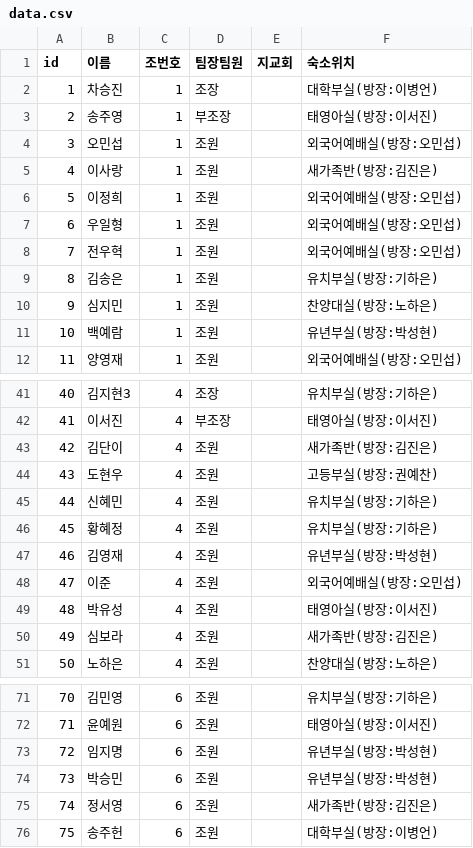
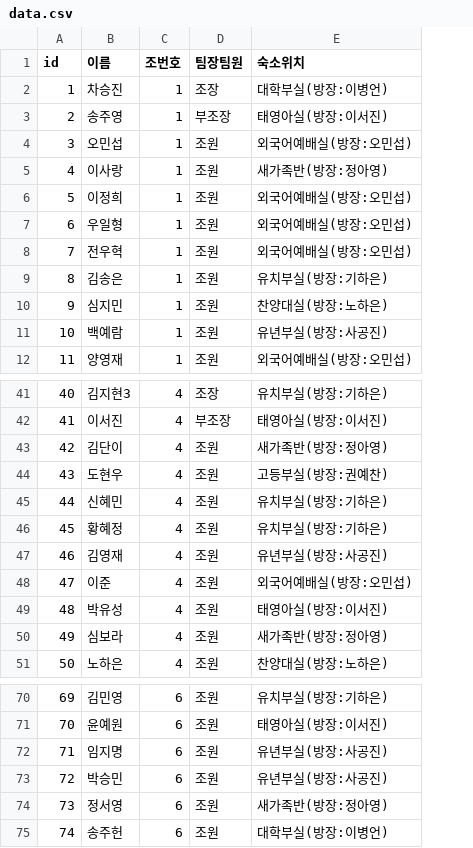
Before and after one commit to prorege/retreat-web, a CSV file: data.csv, drawn as a sheet; only a part is shown, gaps mark what is left out; removed rows and columns are numbered as before the commit, all else as after; the diff covers the shown part only; the diff names each change by its address in the sheet, - before the commit and + after, or states it on an @@ line.

```diff
--- a/data.csv
+++ b/data.csv
-column E (지교회), empty
-E5 (숙소위치): 새가족반(방장:김진은)
+E5 (숙소위치): 새가족반(방장:정아영)
-E11 (숙소위치): 유년부실(방장:박성현)
+E11 (숙소위치): 유년부실(방장:사공진)
-E43 (숙소위치): 새가족반(방장:김진은)
+E43 (숙소위치): 새가족반(방장:정아영)
-E47 (숙소위치): 유년부실(방장:박성현)
+E47 (숙소위치): 유년부실(방장:사공진)
-E50 (숙소위치): 새가족반(방장:김진은)
+E50 (숙소위치): 새가족반(방장:정아영)
@@ column A (id) renumbered between rows 62 and 130 @@
-E72:E73 (숙소위치): 유년부실(방장:박성현)
+E72:E73 (숙소위치): 유년부실(방장:사공진)
-E74 (숙소위치): 새가족반(방장:김진은)
+E74 (숙소위치): 새가족반(방장:정아영)
```
Also changed, not shown: 18 removed rows and 21 edited cells elsewhere in this file, 13 other files.
